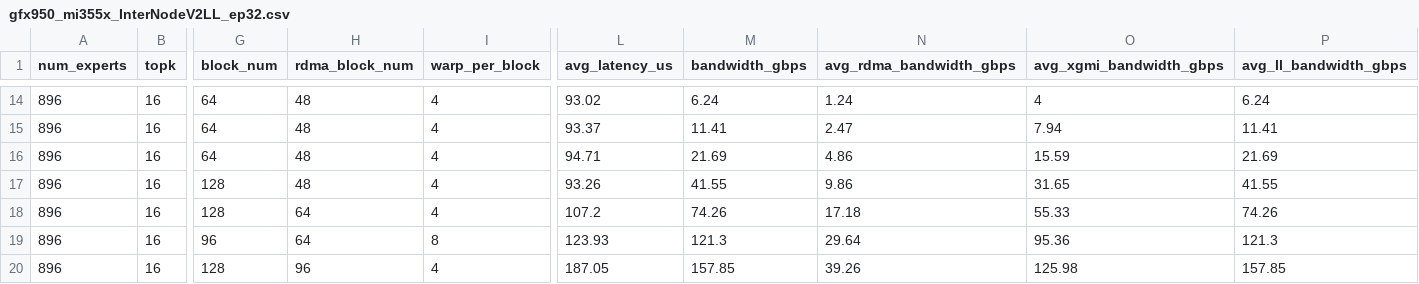
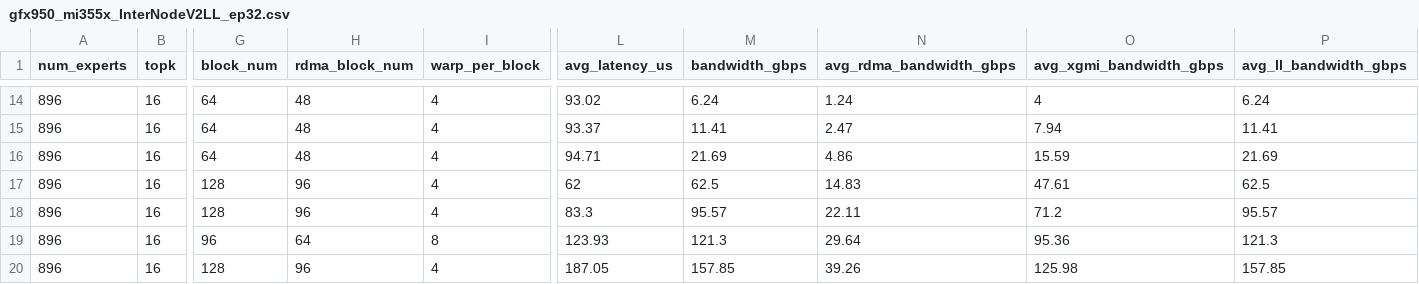
Before and after one commit to ROCm/mori, a CSV file: python/mori/ops/dispatch_combine_v2/tuning_configs/gfx950_mi355x_InterNodeV2LL_ep32.csv, drawn as a sheet; only a part is shown, gaps mark what is left out; the diff names each change by its address in the sheet, - before the commit and + after, or states it on an @@ line.

```diff
--- a/python/mori/ops/dispatch_combine_v2/tuning_configs/gfx950_mi355x_InterNodeV2LL_ep32.csv
+++ b/python/mori/ops/dispatch_combine_v2/tuning_configs/gfx950_mi355x_InterNodeV2LL_ep32.csv
-H17 (rdma_block_num): 48
+H17 (rdma_block_num): 96
-L17 (avg_latency_us): 93.26
+L17 (avg_latency_us): 62
-M17 (bandwidth_gbps): 41.55
+M17 (bandwidth_gbps): 62.5
-N17 (avg_rdma_bandwidth_gbps): 9.86
+N17 (avg_rdma_bandwidth_gbps): 14.83
-O17 (avg_xgmi_bandwidth_gbps): 31.65
+O17 (avg_xgmi_bandwidth_gbps): 47.61
-P17 (avg_ll_bandwidth_gbps): 41.55
+P17 (avg_ll_bandwidth_gbps): 62.5
-H18 (rdma_block_num): 64
+H18 (rdma_block_num): 96
-L18 (avg_latency_us): 107.2
+L18 (avg_latency_us): 83.3
-M18 (bandwidth_gbps): 74.26
+M18 (bandwidth_gbps): 95.57
-N18 (avg_rdma_bandwidth_gbps): 17.18
+N18 (avg_rdma_bandwidth_gbps): 22.11
-O18 (avg_xgmi_bandwidth_gbps): 55.33
+O18 (avg_xgmi_bandwidth_gbps): 71.2
-P18 (avg_ll_bandwidth_gbps): 74.26
+P18 (avg_ll_bandwidth_gbps): 95.57
```
